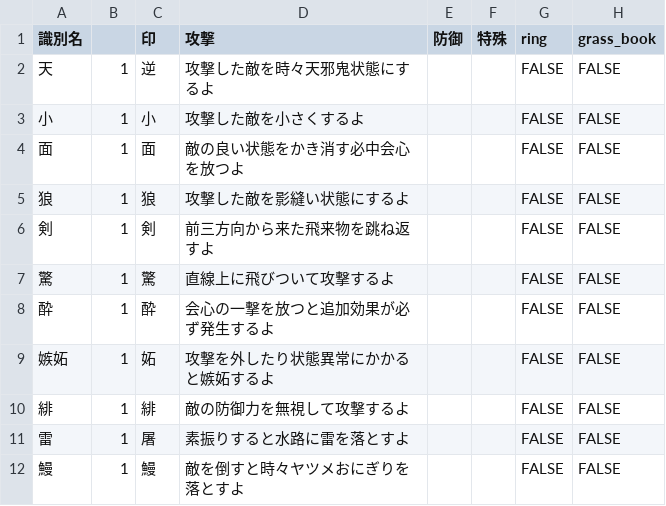
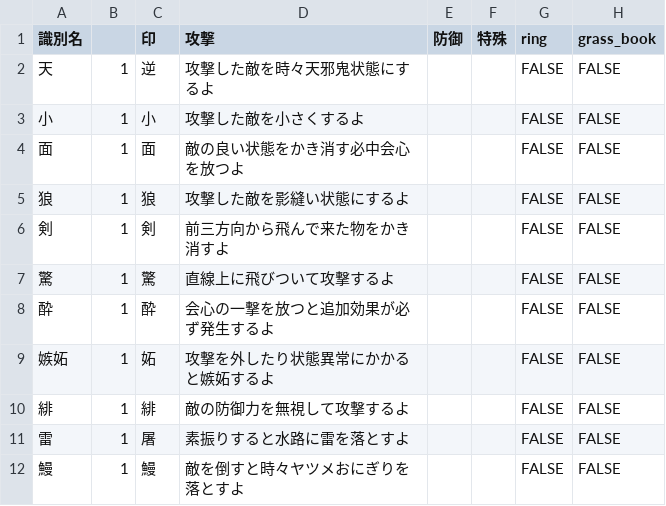
Before and after one commit to Koyanagi-Hiromu/cirno_kenzan2, a CSV file: cirno2nd/src/dangeon/model/object/artifact/item/enchantSpecial/__table__.csv, drawn as a sheet; only a part is shown.

```diff
--- a/cirno2nd/src/dangeon/model/object/artifact/item/enchantSpecial/__table__.csv
+++ b/cirno2nd/src/dangeon/model/object/artifact/item/enchantSpecial/__table__.csv
@@ -5,3 +5,3 @@
 狼	1	狼	攻撃した敵を影縫い状態にするよ			FALSE	FALSE
-剣	1	剣	前三方向から来た飛来物を跳ね返すよ			FALSE	FALSE
+剣	1	剣	前三方向から飛んで来た物をかき消すよ			FALSE	FALSE
 驚	1	驚	直線上に飛びついて攻撃するよ			FALSE	FALSE
```
Also changed, not shown: cirno2nd/src/dangeon/latest/scene/action/menu/first/adventure/wiki/__table__.csv, 5 other files.
